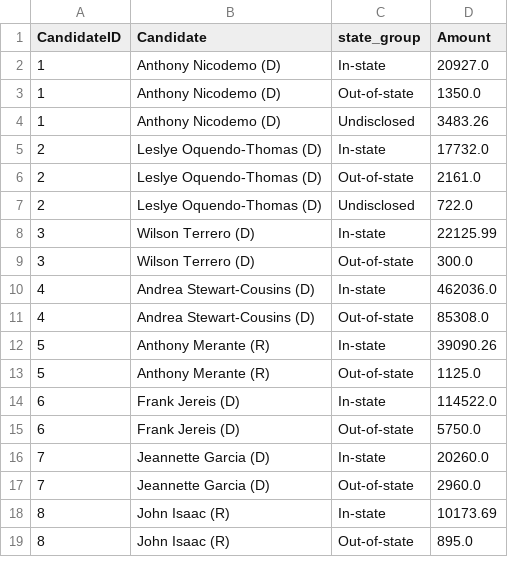
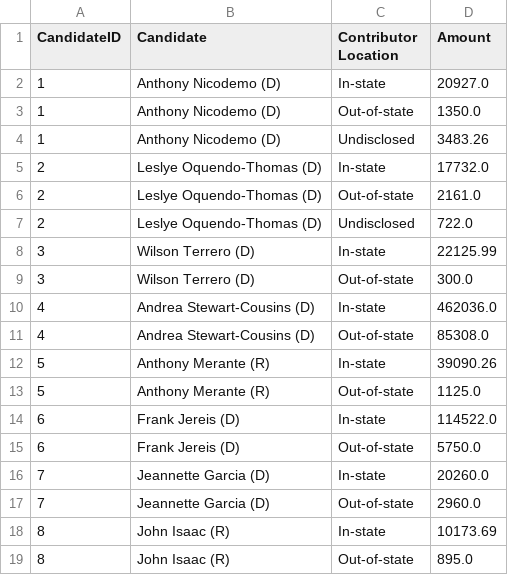
Before and after one commit to Branch-Four-Inc/leveler_campaign_finance_tracker, a CSV file: data_output/instate_perc.csv, drawn as a sheet.

```diff
--- a/data_output/instate_perc.csv
+++ b/data_output/instate_perc.csv
@@ -1,2 +1,2 @@
-CandidateID,Candidate,state_group,Amount
+CandidateID,Candidate,Contributor Location,Amount
 1,Anthony Nicodemo (D),In-state,20927.0
```
Also changed, not shown: data_output/all_state_perc.csv.
